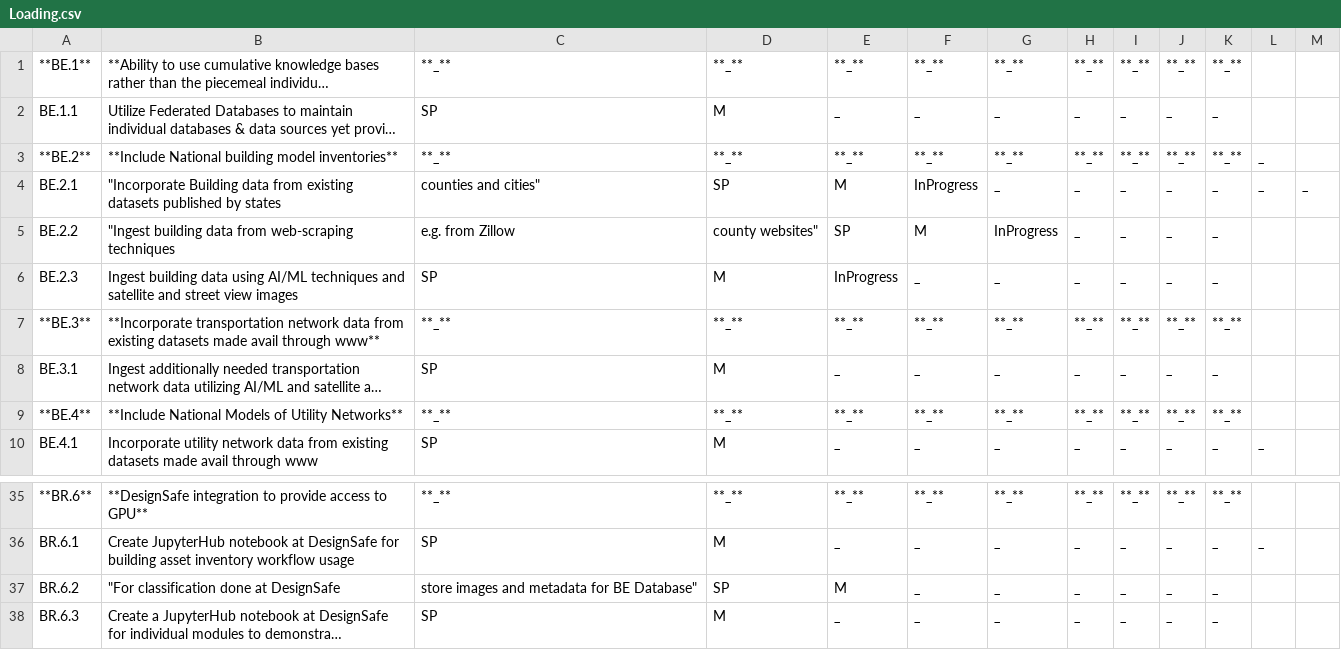
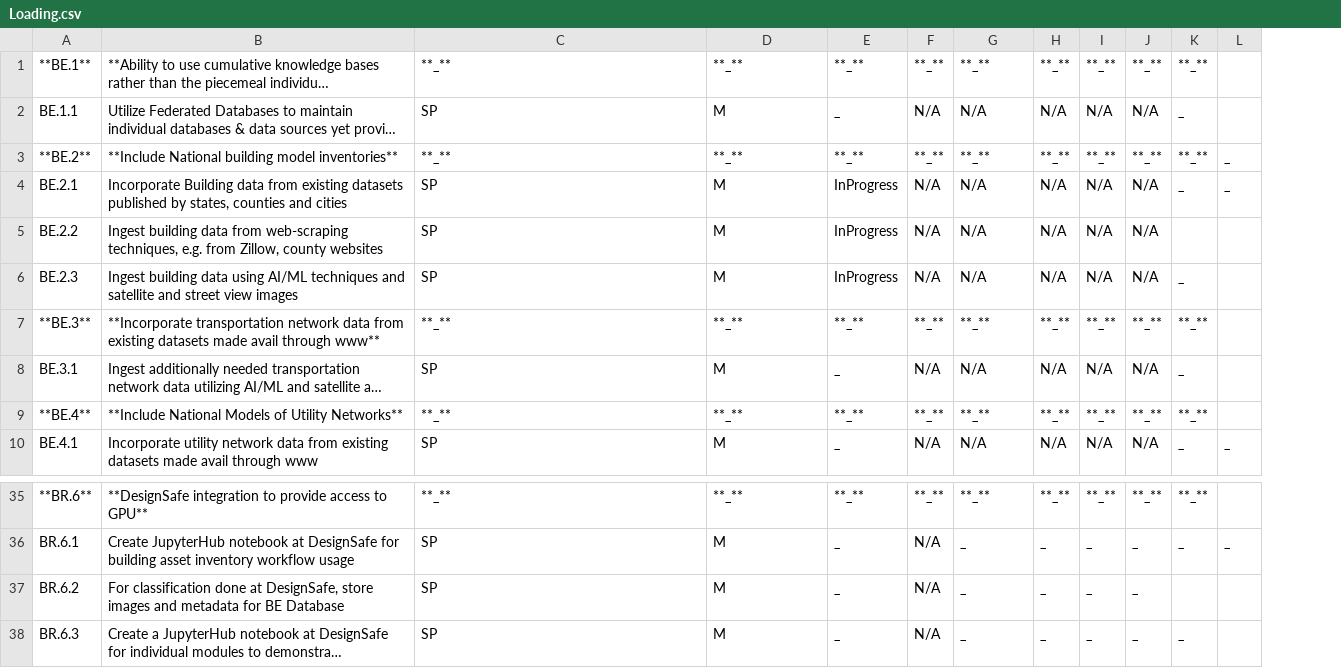
Before and after one commit to NHERI-SimCenter/SimCenterDocumentation, a CSV file: docs/common/reqments/_out/Loading.csv, drawn as a sheet; only a part is shown, gaps mark what is left out; long unchanged cells end in …; removed rows and columns are numbered as before the commit, all else as after; the diff covers the shown part only; the diff names each change by its address in the sheet, - before the commit and + after, or states it on an @@ line.

```diff
--- a/docs/common/reqments/_out/Loading.csv
+++ b/docs/common/reqments/_out/Loading.csv
-column F, rows 1-10: **_** | _ | **_** | InProgress | M | _ | **_** | _ | **_** | _; rows 35-38: **_** | _ | _ | _
+column F, rows 1-10: **_** | N/A | **_** | N/A | N/A | N/A | **_** | N/A | **_** | N/A; rows 35-38: **_** | N/A | N/A | N/A
-column M, row 4: _
-G2: _
+G2: N/A
-H2: _
+H2: N/A
-I2: _
+I2: N/A
-J2: _
+J2: N/A
-B4: "Incorporate Building data from existing datasets published by states
+B4: Incorporate Building data from existing datasets published by states, counties and cities
-C4: counties and cities"
+C4: SP
-D4: SP
+D4: M
-E4: M
+E4: InProgress
-G4: _
+G4: N/A
-H4:H6: _
+H4:H6: N/A
-I4:I6: _
+I4:I6: N/A
-J4:J6: _
+J4:J6: N/A
-B5: "Ingest building data from web-scraping techniques
+B5: Ingest building data from web-scraping techniques, e.g. from Zillow, county websites
-C5: e.g. from Zillow
+C5: SP
-D5: county websites"
+D5: M
-E5: SP
+E5: InProgress
-G5: InProgress
+G5: N/A
-K5: _
+K5: (empty)
-G6: _
+G6: N/A
-G8: _
+G8: N/A
-H8: _
+H8: N/A
-I8: _
+I8: N/A
-J8: _
+J8: N/A
-G10: _
+G10: N/A
-H10: _
+H10: N/A
-I10: _
+I10: N/A
-J10: _
+J10: N/A
-B37: "For classification done at DesignSafe
+B37: For classification done at DesignSafe, store images and metadata for BE Database
-C37: store images and metadata for BE Database"
+C37: SP
-D37: SP
+D37: M
-E37: M
+E37: _
-K37: _
+K37: (empty)
```
Also changed, not shown: 64 edited cells elsewhere in this file, docs/common/reqments/_out/Analysis.csv, docs/common/reqments/_out/Damage.csv, 5 other files.
